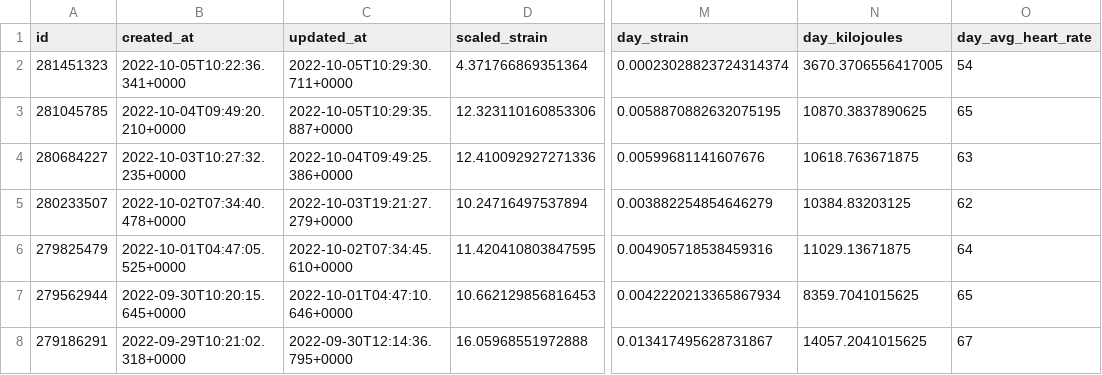
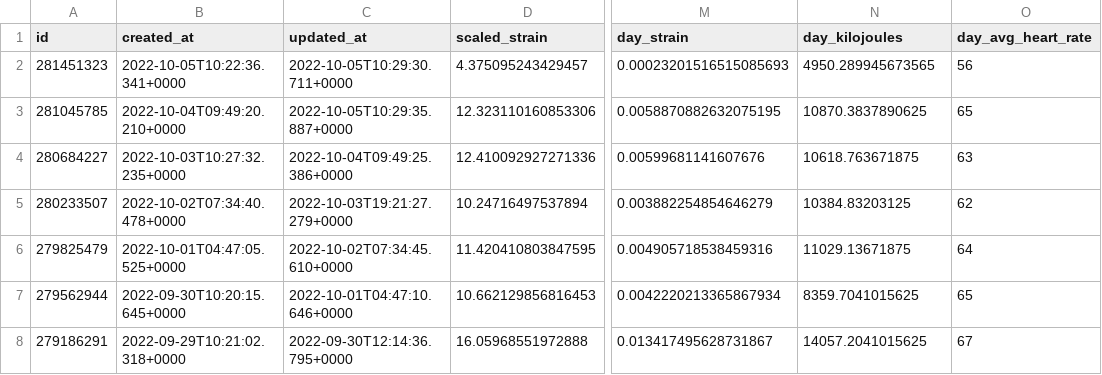
Before and after one commit to jrozra200/jakes_health_kit, a CSV file: data/cycles.csv, drawn as a sheet; only a part is shown, gaps mark what is left out; the diff names each change by its address in the sheet, - before the commit and + after, or states it on an @@ line.

```diff
--- a/data/cycles.csv
+++ b/data/cycles.csv
-D2 (scaled_strain): 4.371766869351364
+D2 (scaled_strain): 4.375095243429457
-M2 (day_strain): 0.00023028823724314374
+M2 (day_strain): 0.00023201516515085693
-N2 (day_kilojoules): 3670.3706556417005
+N2 (day_kilojoules): 4950.289945673565
-O2 (day_avg_heart_rate): 54
+O2 (day_avg_heart_rate): 56
```
Also changed, not shown: 4 other files.
